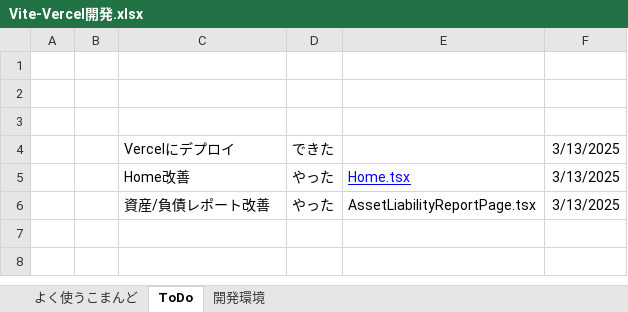
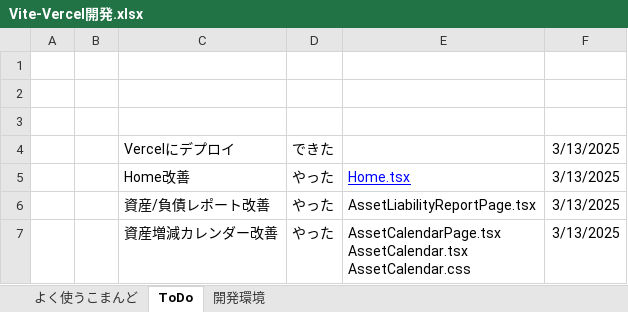
Before and after one commit to umezawakanta/work-time-tracker, an Excel workbook: Vite-Vercel開発.xlsx, sheet ToDo, drawn as a sheet; values as stored, in another font and other column widths than the file's, no borders; ↵ is a line break in a cell; the diff names each change by its address in the sheet, - before the commit and + after, or states it on an @@ line.

Commit message:
資産増減カレンダー改善

```diff
--- a/Vite-Vercel開発.xlsx (sheet ToDo)
+++ b/Vite-Vercel開発.xlsx (sheet ToDo)
+row 7:  |  | 資産増減カレンダー改善 | やった | AssetCalendarPage.tsx ↵ AssetCalendar.tsx ↵ AssetCalendar.css | 3/13/2025
```
Also changed, not shown: sheet よく使うこまんど, 6 other files.
